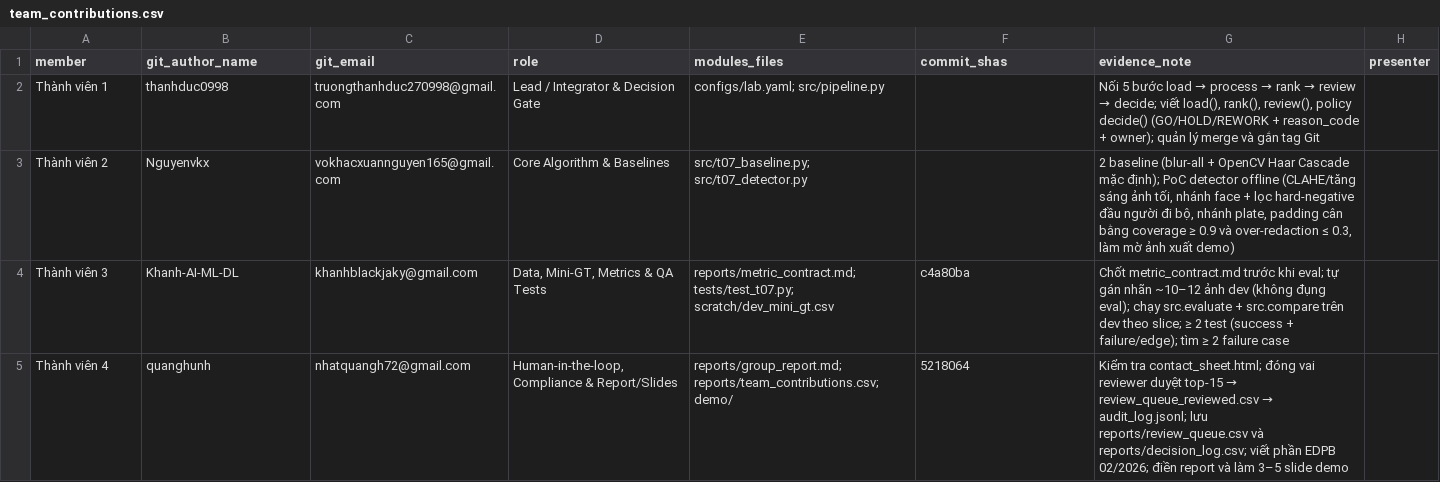
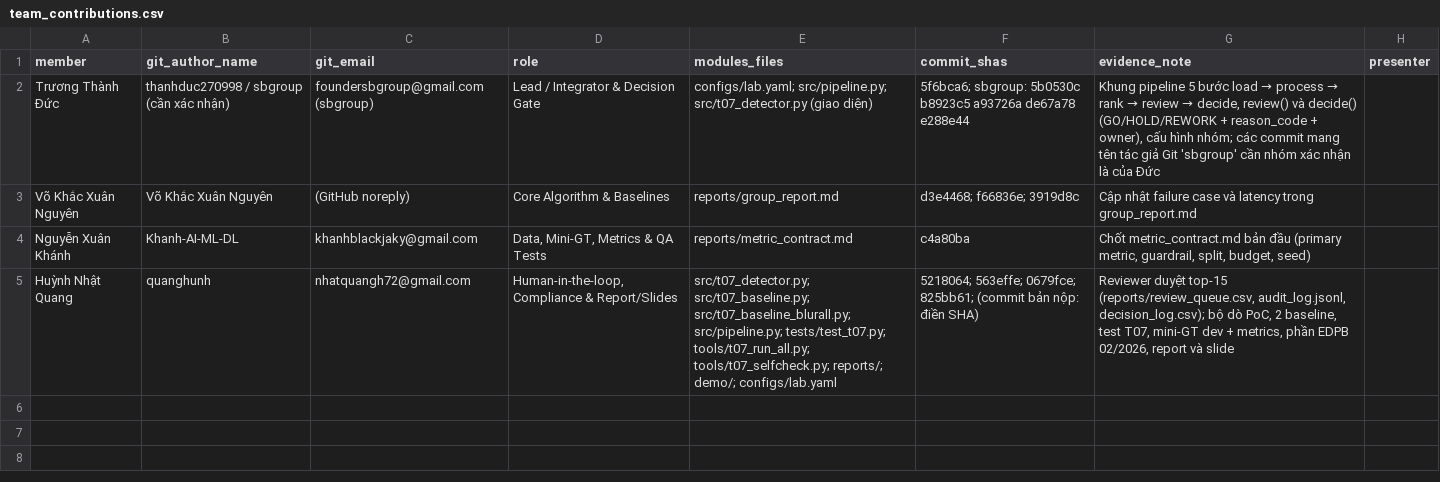
Before and after one commit to VinUni-AI20k/K5-Day6-L2-DataGovernanceAndPrivacy, a CSV file: reports/team_contributions.csv, drawn as a sheet.

Commit message:
feat: initialize data governance, detection pipeline and reports

```diff
--- a/reports/team_contributions.csv
+++ b/reports/team_contributions.csv
@@ -1,5 +1,5 @@
 member,git_author_name,git_email,role,modules_files,commit_shas,evidence_note,presenter
-Thành viên 1,thanhduc0998,truongthanhduc270998@gmail.com,Lead / Integrator & Decision Gate,configs/lab.yaml; src/pipeline.py,,"Nối 5 bước load → process → rank → review → decide; viết load(), rank(), review(), policy decide() (GO/HOLD/REWORK + reason_code + owner); quản lý merge và gắn tag Git",
-Thành viên 2,Nguyenvkx,vokhacxuannguyen165@gmail.com,Core Algorithm & Baselines,src/t07_baseline.py; src/t07_detector.py,,"2 baseline (blur-all + OpenCV Haar Cascade mặc định); PoC detector offline (CLAHE/tăng sáng ảnh tối, nhánh face + lọc hard-negative đầu người đi bộ, nhánh plate, padding cân bằng coverage ≥ 0.9 và over-redaction ≤ 0.3, làm mờ ảnh xuất demo)",
-Thành viên 3,Khanh-AI-ML-DL,khanhblackjaky@gmail.com,"Data, Mini-GT, Metrics & QA Tests",reports/metric_contract.md; tests/test_t07.py; scratch/dev_mini_gt.csv,c4a80ba,Chốt metric_contract.md trước khi eval; tự gán nhãn ~10–12 ảnh dev (không đụng eval); chạy src.evaluate + src.compare trên dev theo slice; ≥ 2 test (success + failure/edge); tìm ≥ 2 failure case,
-Thành viên 4,quanghunh,nhatquangh72@gmail.com,"Human-in-the-loop, Compliance & Report/Slides",reports/group_report.md; reports/team_contributions.csv; demo/,5218064,Kiểm tra contact_sheet.html; đóng vai reviewer duyệt top-15 → review_queue_reviewed.csv → audit_log.jsonl; lưu reports/review_queue.csv và reports/decision_log.csv; viết phần EDPB 02/2026; điền report và làm 3–5 slide demo,
+Trương Thành Đức,thanhduc270998 / sbgroup (cần xác nhận),foundersbgroup@gmail.com (sbgroup),Lead / Integrator & Decision Gate,configs/lab.yaml; src/pipeline.py; src/t07_detector.py (giao diện),5f6bca6; sbgroup: 5b0530c b8923c5 a93726a de67a78 e288e44,"Khung pipeline 5 bước load → process → rank → review → decide, review() và decide() (GO/HOLD/REWORK + reason_code + owner), cấu hình nhóm; các commit mang tên tác giả Git 'sbgroup' cần nhóm xác nhận là của Đức",
+Võ Khắc Xuân Nguyên,Võ Khắc Xuân Nguyên,(GitHub noreply),Core Algorithm & Baselines,reports/group_report.md,d3e4468; f66836e; 3919d8c,"Cập nhật failure case và latency trong group_report.md",
+Nguyễn Xuân Khánh,Khanh-AI-ML-DL,khanhblackjaky@gmail.com,"Data, Mini-GT, Metrics & QA Tests",reports/metric_contract.md,c4a80ba,"Chốt metric_contract.md bản đầu (primary metric, guardrail, split, budget, seed)",
+Huỳnh Nhật Quang,quanghunh,nhatquangh72@gmail.com,"Human-in-the-loop, Compliance & Report/Slides",src/t07_detector.py; src/t07_baseline.py; src/t07_baseline_blurall.py; src/pipeline.py; tests/test_t07.py; tools/t07_run_all.py; tools/t07_selfcheck.py; reports/; demo/; configs/lab.yaml,5218064; 563effe; 0679fce; 825bb61; (commit bản nộp: điền SHA),"Reviewer duyệt top-15 (reports/review_queue.csv, audit_log.jsonl, decision_log.csv); bộ dò PoC, 2 baseline, test T07, mini-GT dev + metrics, phần EDPB 02/2026, report và slide",
```
Also changed, not shown: 36 other files.
